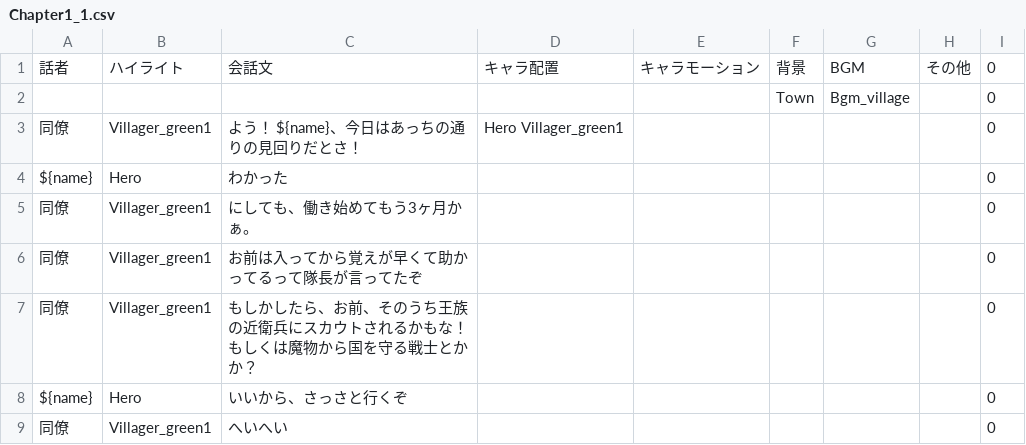
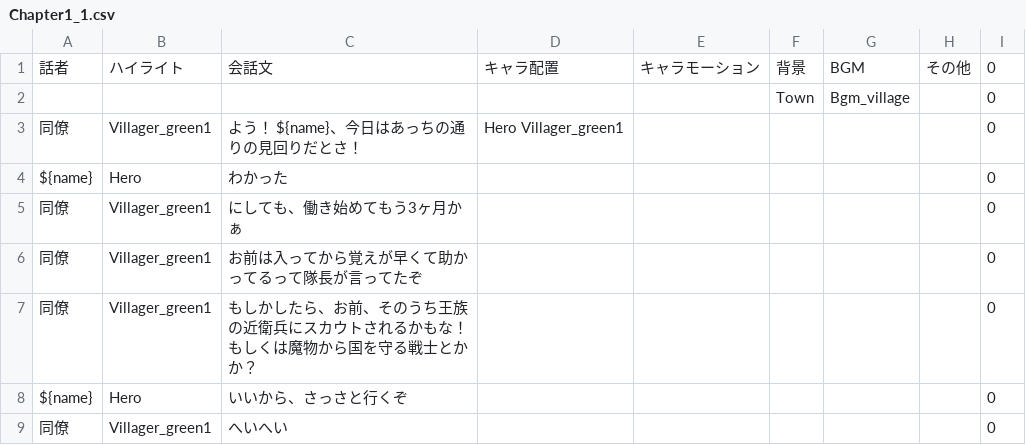
Before and after one commit to GOK-Proc/GOK-Proc-dev, a CSV file: Assets/Novel/Scenarios/CSV/Chapter1_1.csv, drawn as a sheet; only a part is shown.

Commit message:
語尾の「。」を削除

```diff
--- a/Assets/Novel/Scenarios/CSV/Chapter1_1.csv
+++ b/Assets/Novel/Scenarios/CSV/Chapter1_1.csv
@@ -4,3 +4,3 @@
 ${name},Hero,わかった,,,,,,0
-同僚,Villager_green1,にしても、働き始めてもう3ヶ月かぁ。,,,,,,0
+同僚,Villager_green1,にしても、働き始めてもう3ヶ月かぁ,,,,,,0
 同僚,Villager_green1,お前は入ってから覚えが早くて助かってるって隊長が言ってたぞ,,,,,,0
```
